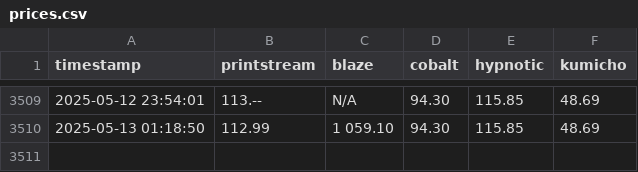
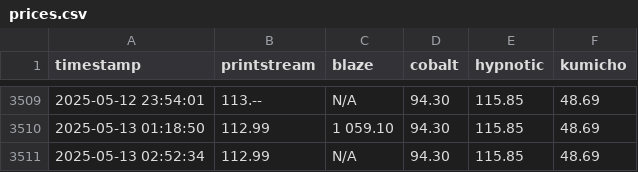
Before and after one commit to enkimlt/steam_price_tracker, a CSV file: data/prices.csv, drawn as a sheet; only a part is shown, gaps mark what is left out.

```diff
--- a/data/prices.csv
+++ b/data/prices.csv
@@ -3510 +3510,2 @@ timestamp,printstream,blaze,cobalt,hypnotic,kumicho
 2025-05-13 01:18:50,112.99,1 059.10,94.30,115.85,48.69
+2025-05-13 02:52:34,112.99,N/A,94.30,115.85,48.69
```
